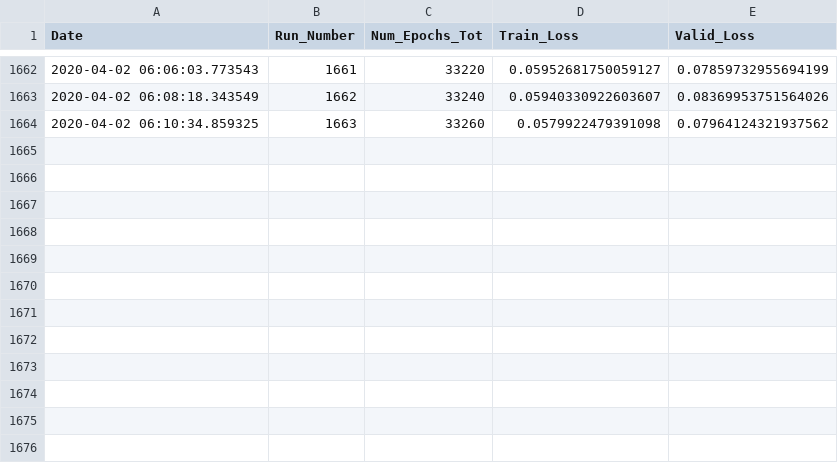
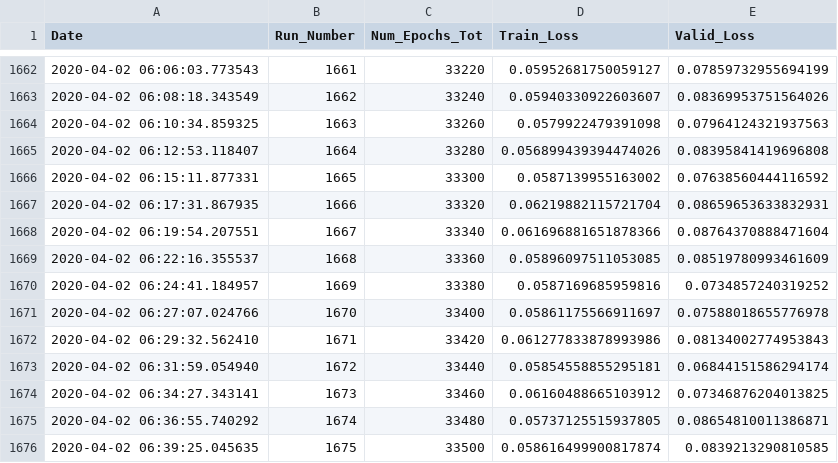
Before and after one commit to rashmi-raviprasad/springboard, a CSV file: faces_capstone2/train_log.csv, drawn as a sheet; only a part is shown, gaps mark what is left out.

Commit message:
trained_33500_of_141520_epochs

```diff
--- a/faces_capstone2/train_log.csv
+++ b/faces_capstone2/train_log.csv
@@ -1663,2 +1663,14 @@ Date,Run_Number,Num_Epochs_Tot,Train_Loss,Valid_Loss
 2020-04-02 06:08:18.343549,1662,33240,0.05940330922603607,0.08369953751564026
-2020-04-02 06:10:34.859325,1663,33260,0.0579922479391098,0.07964124321937562
+2020-04-02 06:10:34.859325,1663,33260,0.0579922479391098,0.07964124321937563
+2020-04-02 06:12:53.118407,1664,33280,0.056899439394474026,0.08395841419696808
+2020-04-02 06:15:11.877331,1665,33300,0.0587139955163002,0.07638560444116592
+2020-04-02 06:17:31.867935,1666,33320,0.06219882115721704,0.08659653633832931
+2020-04-02 06:19:54.207551,1667,33340,0.061696881651878366,0.08764370888471604
+2020-04-02 06:22:16.355537,1668,33360,0.05896097511053085,0.08519780993461609
+2020-04-02 06:24:41.184957,1669,33380,0.0587169685959816,0.0734857240319252
+2020-04-02 06:27:07.024766,1670,33400,0.05861175566911697,0.07588018655776978
+2020-04-02 06:29:32.562410,1671,33420,0.061277833878993986,0.08134002774953843
+2020-04-02 06:31:59.054940,1672,33440,0.05854558855295181,0.06844151586294174
+2020-04-02 06:34:27.343141,1673,33460,0.06160488665103912,0.07346876204013825
+2020-04-02 06:36:55.740292,1674,33480,0.05737125515937805,0.08654810011386871
+2020-04-02 06:39:25.045635,1675,33500,0.058616499900817874,0.0839213290810585
```
Also changed, not shown: 2 other files.
